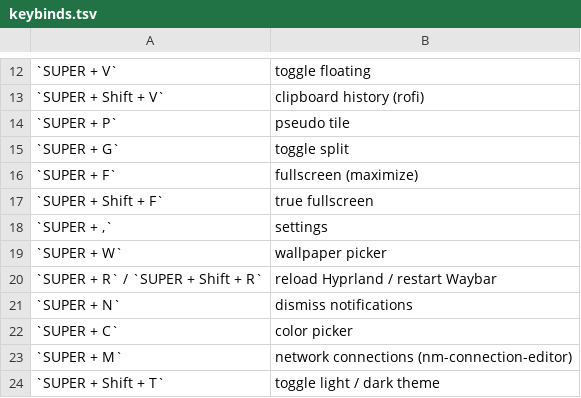
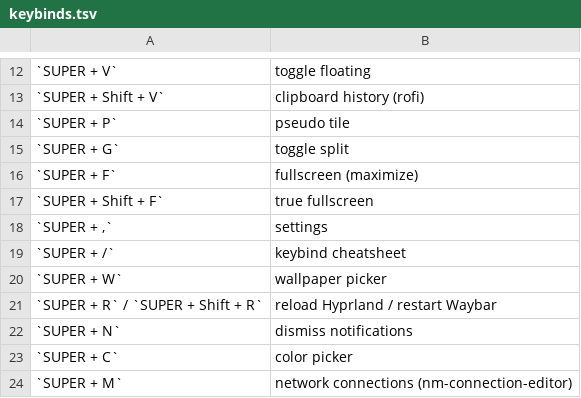
Before and after one commit to ugolnikov/gothic-dots, a TSV file: config/hypr/keybinds.tsv, drawn as a sheet; only a part is shown, gaps mark what is left out; the shorter side is filled out with more unchanged rows; the diff names each change by its address in the sheet, - before the commit and + after, or states it on an @@ line.

Commit message:
feat: add a keybind cheatsheet from the keybind table
Render config/hypr/keybinds.tsv into rofi as a read-only cheatsheet
(SUPER + /), and point the settings center's "Клавиши" row at it so
there is a single view of the keybinds instead of a second, divergent
grep of binds.conf.

Extend scripts/check-binds.sh with the slash -> / mapping (mirroring
comma) so the new bind's key is checked against the table.

```diff
--- a/config/hypr/keybinds.tsv
+++ b/config/hypr/keybinds.tsv
+row 19: `SUPER + /` | keybind cheatsheet
```
Also changed, not shown: 8 other files.
